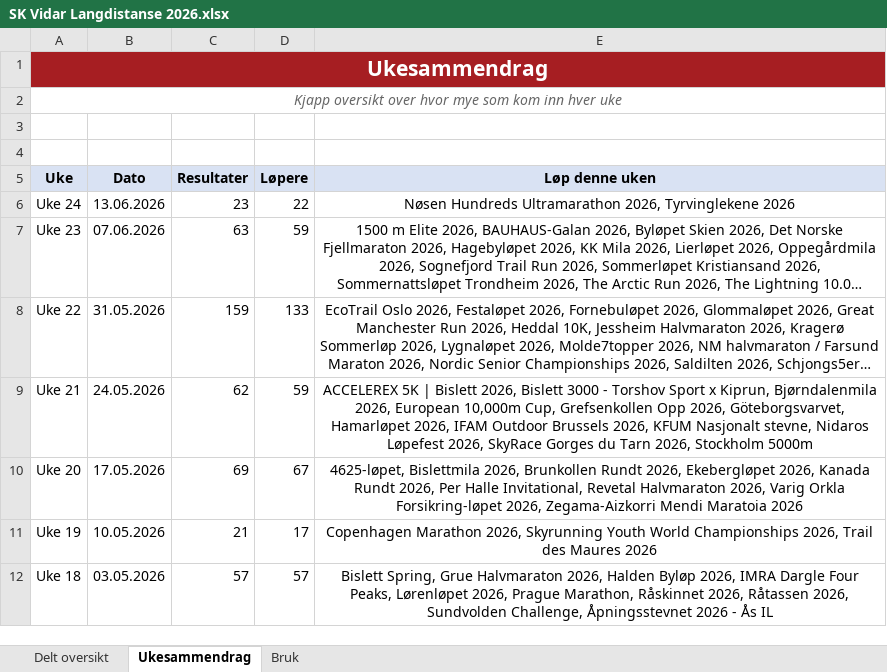
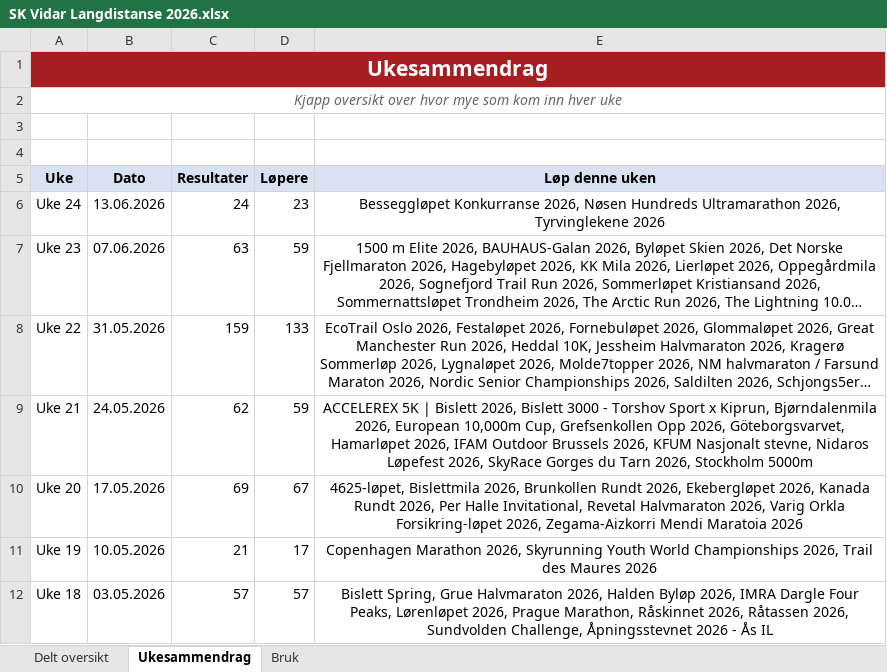
Before and after one commit to gustavByte/sk-vidar-2026-resultater, an Excel workbook: data/delt_oversikt/SK Vidar Langdistanse 2026.xlsx, sheet Ukesammendrag, drawn as a sheet; only a part is shown; long unchanged cells end in …; values as stored, in another font and other column widths than the file's, no borders; table styles not drawn; the diff names each change by its address in the sheet, - before the commit and + after, or states it on an @@ line.

Commit message:
Add Bessegglopet result

```diff
--- a/data/delt_oversikt/SK Vidar Langdistanse 2026.xlsx (sheet Ukesammendrag)
+++ b/data/delt_oversikt/SK Vidar Langdistanse 2026.xlsx (sheet Ukesammendrag)
-C6 (Resultater): 23
+C6 (Resultater): 24
-D6 (Løpere): 22
+D6 (Løpere): 23
-E6 (Løp denne uken): Nøsen Hundreds…
+E6 (Løp denne uken): Besseggløpet Konkurranse 2026, Nøsen Hundreds…
```
Also changed, not shown: sheet Delt oversikt, 2 other files.
